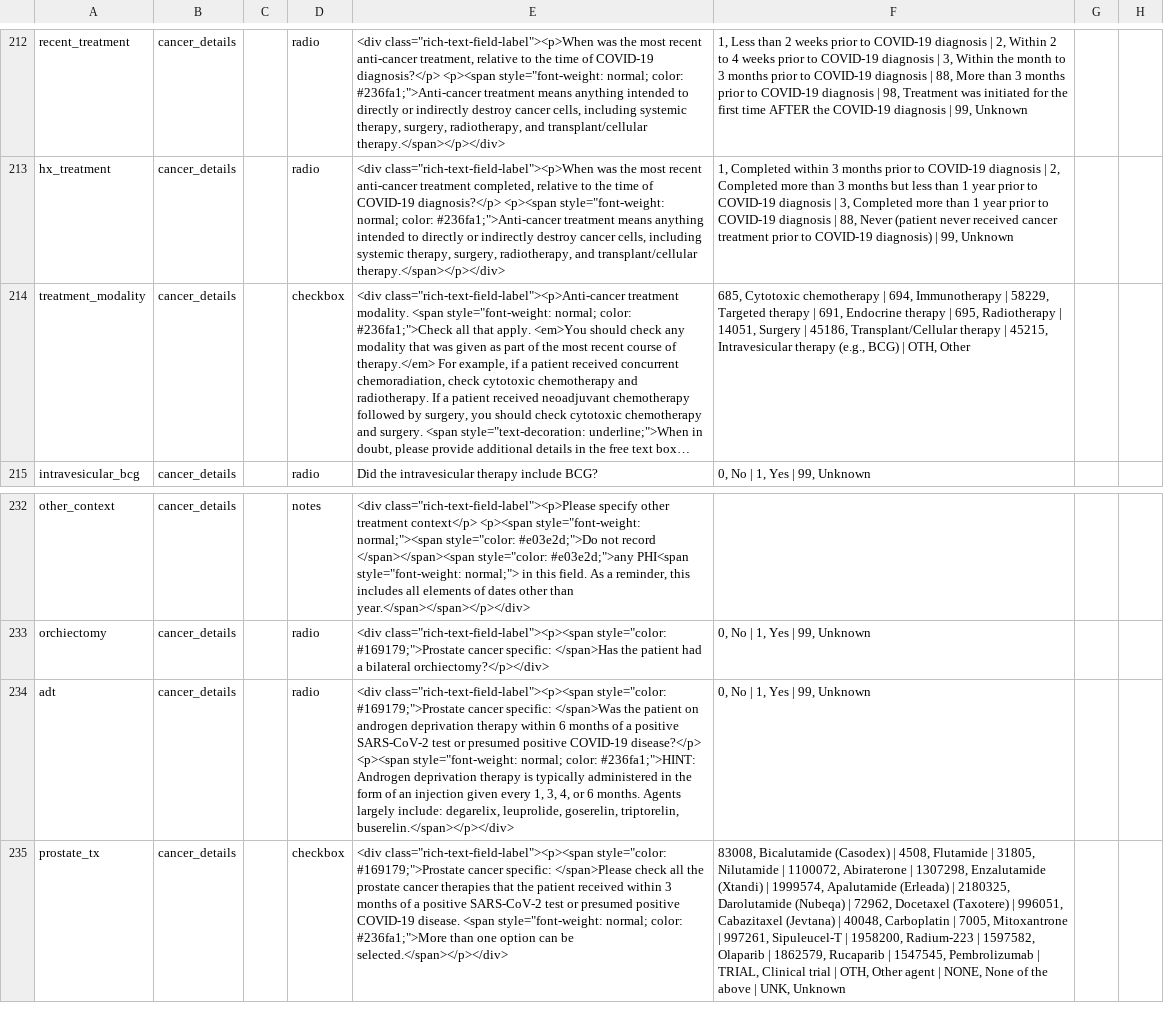
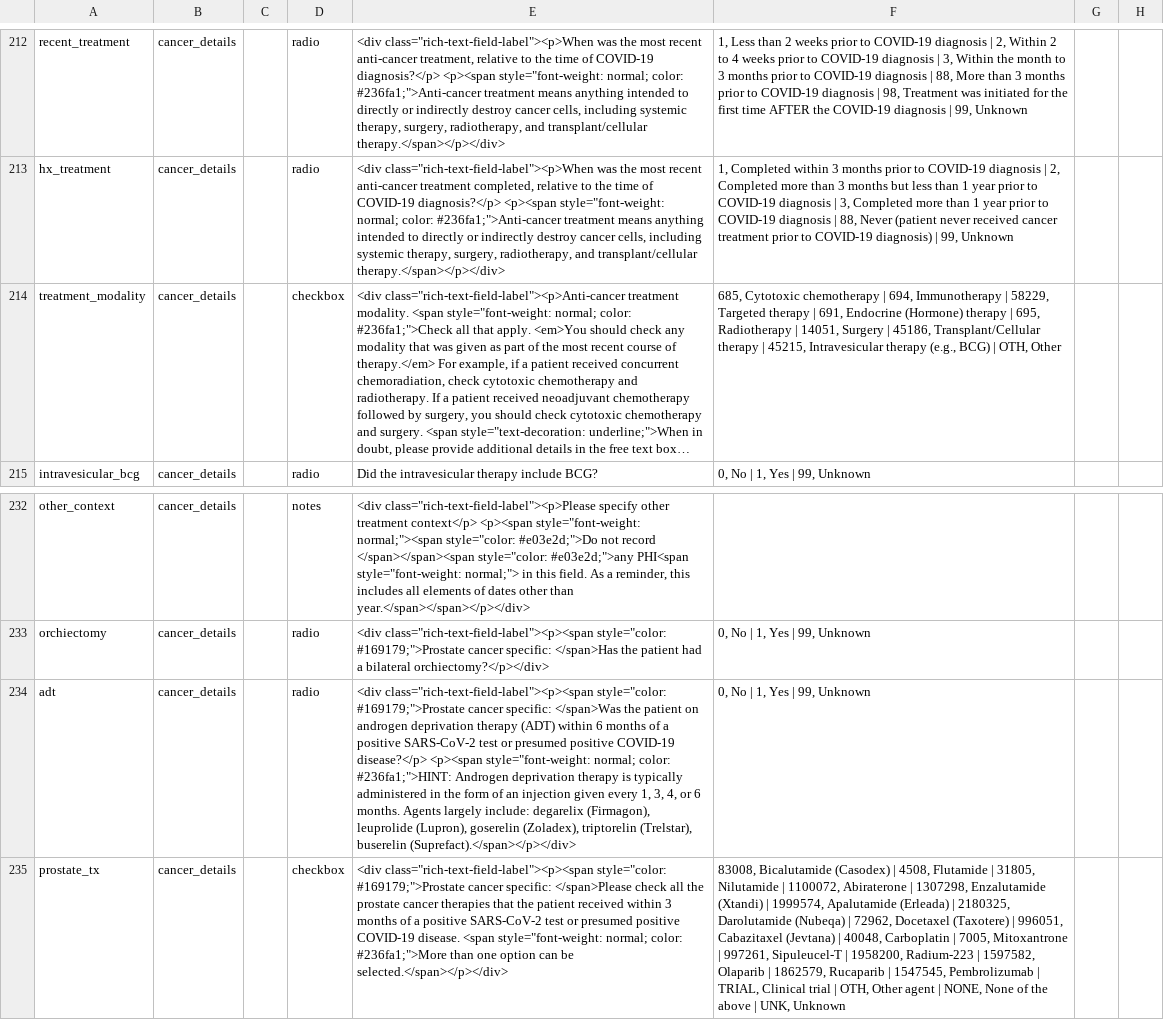
Before and after one commit to covidncancer/CCC19_dictionary, a CSV file: CCC19_DataDictionary.csv, drawn as a sheet; only a part is shown, gaps mark what is left out; long unchanged cells end in …; the diff names each change by its address in the sheet, - before the commit and + after, or states it on an @@ line.

Commit message:
Minor instruction clarifications

```diff
--- a/CCC19_DataDictionary.csv
+++ b/CCC19_DataDictionary.csv
-F214: …691, Endocrine therapy |…
+F214: …691, Endocrine (Hormone) therapy |…
-E234: …deprivation therapy within 6 months of a positive SARS-CoV-2 test or presumed positive COVID-19 disease?</p> <p><span style="font-weight: normal; color: #236fa1;">HINT: Androgen deprivation therapy is typically administered in the form of an injection given every 1, 3, 4, or 6 months. Agents largely include: degarelix, leuprolide, goserelin, triptorelin, buserelin.</span></p></div>
+E234: …deprivation therapy (ADT) within 6 months of a positive SARS-CoV-2 test or presumed positive COVID-19 disease?</p> <p><span style="font-weight: normal; color: #236fa1;">HINT: Androgen deprivation therapy is typically administered in the form of an injection given every 1, 3, 4, or 6 months. Agents largely include: degarelix (Firmagon), leuprolide (Lupron), goserelin (Zoladex), triptorelin (Trelstar), buserelin (Suprefact).</span></p></div>
```
